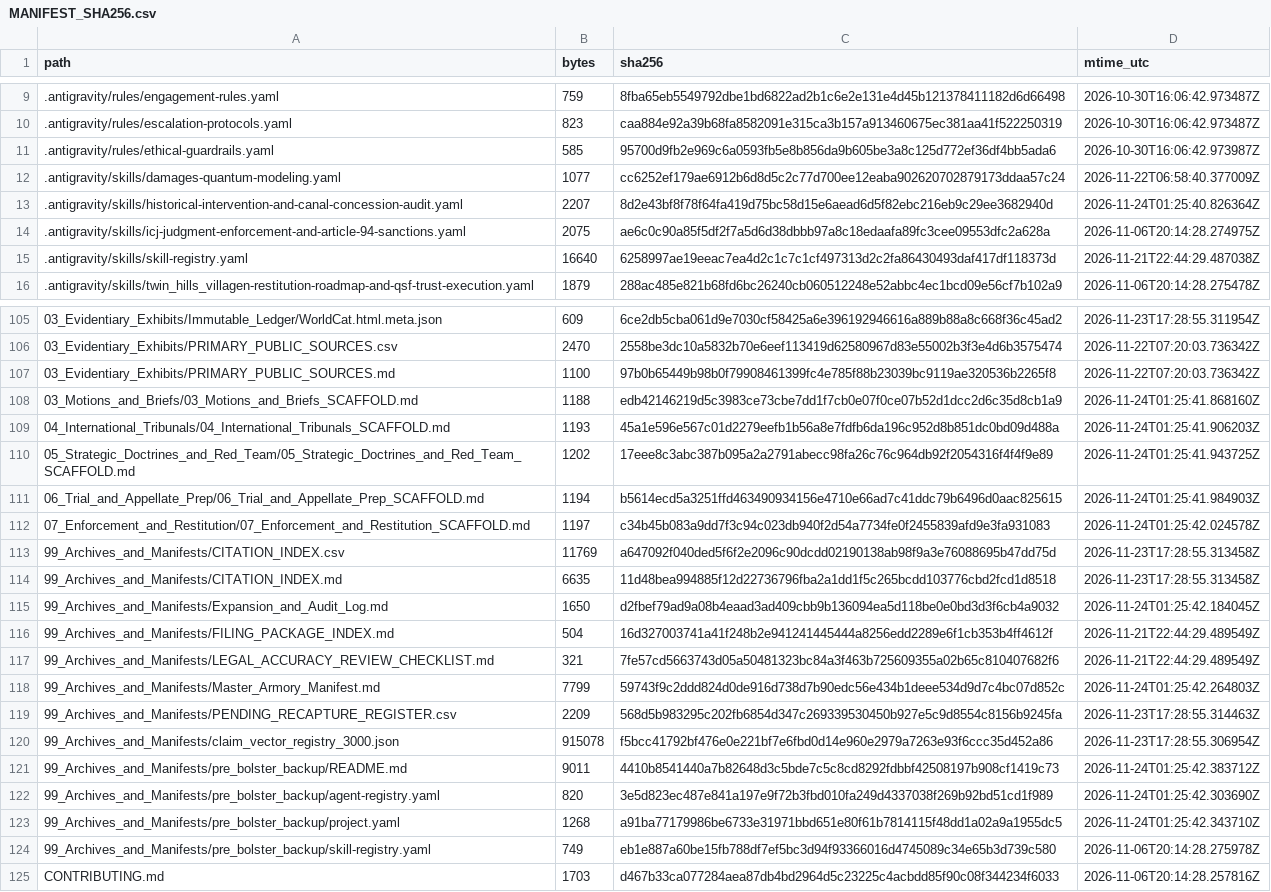
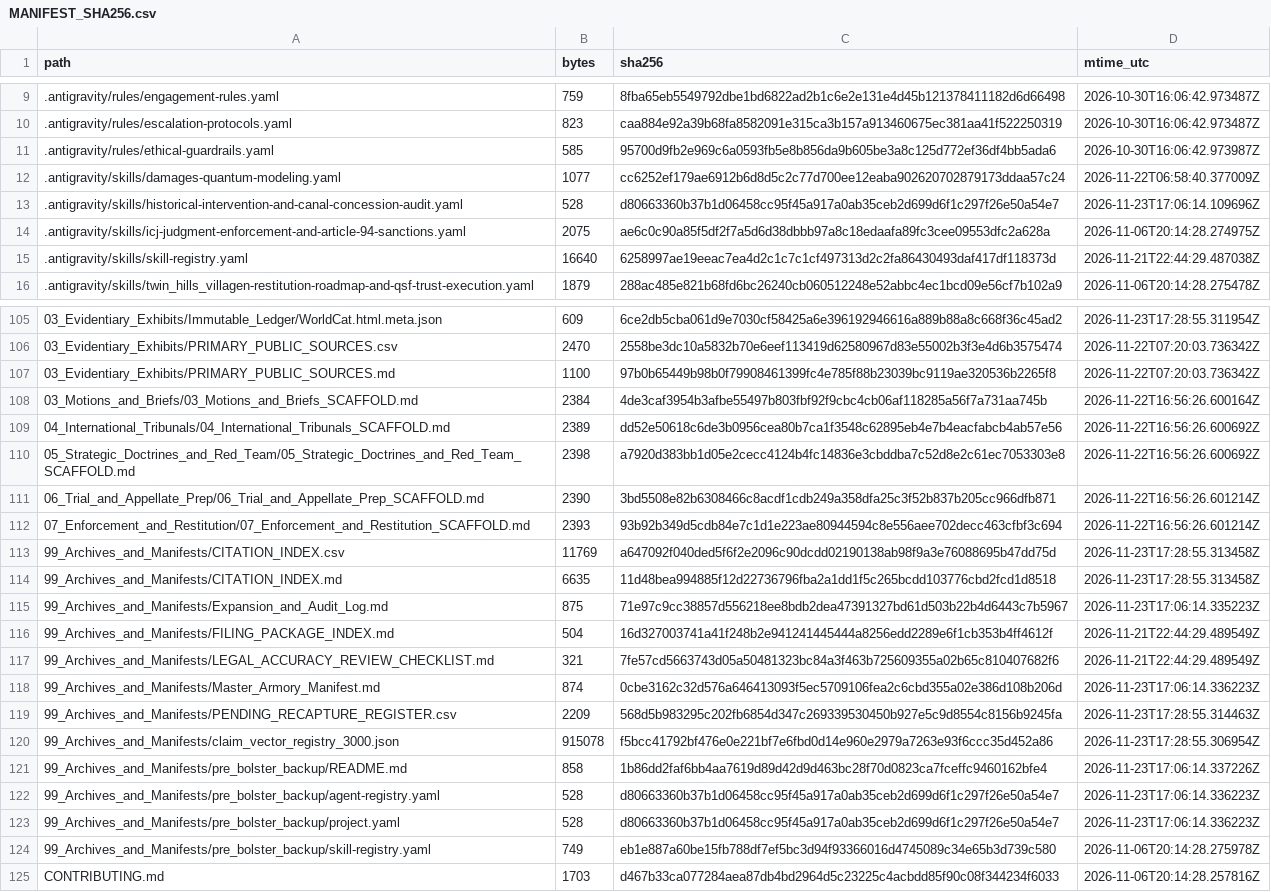
Before and after one commit to GlobalRestitutionAlliance/turtle-island-us-ak-twin-hills-village-master-litigation, a CSV file: 99_Archives_and_Manifests/MANIFEST_SHA256.csv, drawn as a sheet; only a part is shown, gaps mark what is left out; the diff covers the shown part only.

```diff
--- a/99_Archives_and_Manifests/MANIFEST_SHA256.csv
+++ b/99_Archives_and_Manifests/MANIFEST_SHA256.csv
@@ -12,3 +12,3 @@ path,bytes,sha256,mtime_utc
 .antigravity/skills/damages-quantum-modeling.yaml,1077,cc6252ef179ae6912b6d8d5c2c77d700ee12eaba902620702879173ddaa57c24,2026-11-22T06:58:40.377009Z
-.antigravity/skills/historical-intervention-and-canal-concession-audit.yaml,2207,8d2e43bf8f78f64fa419d75bc58d15e6aead6d5f82ebc216eb9c29ee3682940d,2026-11-24T01:25:40.826364Z
+.antigravity/skills/historical-intervention-and-canal-concession-audit.yaml,528,d80663360b37b1d06458cc95f45a917a0ab35ceb2d699d6f1c297f26e50a54e7,2026-11-23T17:06:14.109696Z
 .antigravity/skills/icj-judgment-enforcement-and-article-94-sanctions.yaml,2075,ae6c0c90a85f5df2f7a5d6d38dbbb97a8c18edaafa89fc3cee09553dfc2a628a,2026-11-06T20:14:28.274975Z
@@ -107,18 +107,18 @@ path,bytes,sha256,mtime_utc
 03_Evidentiary_Exhibits/PRIMARY_PUBLIC_SOURCES.md,1100,97b0b65449b98b0f79908461399fc4e785f88b23039bc9119ae320536b2265f8,2026-11-22T07:20:03.736342Z
-03_Motions_and_Briefs/03_Motions_and_Briefs_SCAFFOLD.md,1188,edb42146219d5c3983ce73cbe7dd1f7cb0e07f0ce07b52d1dcc2d6c35d8cb1a9,2026-11-24T01:25:41.868160Z
-04_International_Tribunals/04_International_Tribunals_SCAFFOLD.md,1193,45a1e596e567c01d2279eefb1b56a8e7fdfb6da196c952d8b851dc0bd09d488a,2026-11-24T01:25:41.906203Z
-05_Strategic_Doctrines_and_Red_Team/05_Strategic_Doctrines_and_Red_Team_SCAFFOLD.md,1202,17eee8c3abc387b095a2a2791abecc98fa26c76c964db92f2054316f4f4f9e89,2026-11-24T01:25:41.943725Z
-06_Trial_and_Appellate_Prep/06_Trial_and_Appellate_Prep_SCAFFOLD.md,1194,b5614ecd5a3251ffd463490934156e4710e66ad7c41ddc79b6496d0aac825615,2026-11-24T01:25:41.984903Z
-07_Enforcement_and_Restitution/07_Enforcement_and_Restitution_SCAFFOLD.md,1197,c34b45b083a9dd7f3c94c023db940f2d54a7734fe0f2455839afd9e3fa931083,2026-11-24T01:25:42.024578Z
+03_Motions_and_Briefs/03_Motions_and_Briefs_SCAFFOLD.md,2384,4de3caf3954b3afbe55497b803fbf92f9cbc4cb06af118285a56f7a731aa745b,2026-11-22T16:56:26.600164Z
+04_International_Tribunals/04_International_Tribunals_SCAFFOLD.md,2389,dd52e50618c6de3b0956cea80b7ca1f3548c62895eb4e7b4eacfabcb4ab57e56,2026-11-22T16:56:26.600692Z
+05_Strategic_Doctrines_and_Red_Team/05_Strategic_Doctrines_and_Red_Team_SCAFFOLD.md,2398,a7920d383bb1d05e2cecc4124b4fc14836e3cbddba7c52d8e2c61ec7053303e8,2026-11-22T16:56:26.600692Z
+06_Trial_and_Appellate_Prep/06_Trial_and_Appellate_Prep_SCAFFOLD.md,2390,3bd5508e82b6308466c8acdf1cdb249a358dfa25c3f52b837b205cc966dfb871,2026-11-22T16:56:26.601214Z
+07_Enforcement_and_Restitution/07_Enforcement_and_Restitution_SCAFFOLD.md,2393,93b92b349d5cdb84e7c1d1e223ae80944594c8e556aee702decc463cfbf3c694,2026-11-22T16:56:26.601214Z
 99_Archives_and_Manifests/CITATION_INDEX.csv,11769,a647092f040ded5f6f2e2096c90dcdd02190138ab98f9a3e76088695b47dd75d,2026-11-23T17:28:55.313458Z
 99_Archives_and_Manifests/CITATION_INDEX.md,6635,11d48bea994885f12d22736796fba2a1dd1f5c265bcdd103776cbd2fcd1d8518,2026-11-23T17:28:55.313458Z
-99_Archives_and_Manifests/Expansion_and_Audit_Log.md,1650,d2fbef79ad9a08b4eaad3ad409cbb9b136094ea5d118be0e0bd3d3f6cb4a9032,2026-11-24T01:25:42.184045Z
+99_Archives_and_Manifests/Expansion_and_Audit_Log.md,875,71e97c9cc38857d556218ee8bdb2dea47391327bd61d503b22b4d6443c7b5967,2026-11-23T17:06:14.335223Z
 99_Archives_and_Manifests/FILING_PACKAGE_INDEX.md,504,16d327003741a41f248b2e941241445444a8256edd2289e6f1cb353b4ff4612f,2026-11-21T22:44:29.489549Z
 99_Archives_and_Manifests/LEGAL_ACCURACY_REVIEW_CHECKLIST.md,321,7fe57cd5663743d05a50481323bc84a3f463b725609355a02b65c810407682f6,2026-11-21T22:44:29.489549Z
-99_Archives_and_Manifests/Master_Armory_Manifest.md,7799,59743f9c2ddd824d0de916d738d7b90edc56e434b1deee534d9d7c4bc07d852c,2026-11-24T01:25:42.264803Z
+99_Archives_and_Manifests/Master_Armory_Manifest.md,874,0cbe3162c32d576a646413093f5ec5709106fea2c6cbd355a02e386d108b206d,2026-11-23T17:06:14.336223Z
 99_Archives_and_Manifests/PENDING_RECAPTURE_REGISTER.csv,2209,568d5b983295c202fb6854d347c269339530450b927e5c9d8554c8156b9245fa,2026-11-23T17:28:55.314463Z
 99_Archives_and_Manifests/claim_vector_registry_3000.json,915078,f5bcc41792bf476e0e221bf7e6fbd0d14e960e2979a7263e93f6ccc35d452a86,2026-11-23T17:28:55.306954Z
-99_Archives_and_Manifests/pre_bolster_backup/README.md,9011,4410b8541440a7b82648d3c5bde7c5c8cd8292fdbbf42508197b908cf1419c73,2026-11-24T01:25:42.383712Z
-99_Archives_and_Manifests/pre_bolster_backup/agent-registry.yaml,820,3e5d823ec487e841a197e9f72b3fbd010fa249d4337038f269b92bd51cd1f989,2026-11-24T01:25:42.303690Z
-99_Archives_and_Manifests/pre_bolster_backup/project.yaml,1268,a91ba77179986be6733e31971bbd651e80f61b7814115f48dd1a02a9a1955dc5,2026-11-24T01:25:42.343710Z
+99_Archives_and_Manifests/pre_bolster_backup/README.md,858,1b86dd2faf6bb4aa7619d89d42d9d463bc28f70d0823ca7fceffc9460162bfe4,2026-11-23T17:06:14.337226Z
+99_Archives_and_Manifests/pre_bolster_backup/agent-registry.yaml,528,d80663360b37b1d06458cc95f45a917a0ab35ceb2d699d6f1c297f26e50a54e7,2026-11-23T17:06:14.336223Z
+99_Archives_and_Manifests/pre_bolster_backup/project.yaml,528,d80663360b37b1d06458cc95f45a917a0ab35ceb2d699d6f1c297f26e50a54e7,2026-11-23T17:06:14.336223Z
 99_Archives_and_Manifests/pre_bolster_backup/skill-registry.yaml,749,eb1e887a60be15fb788df7ef5bc3d94f93366016d4745089c34e65b3d739c580,2026-11-06T20:14:28.275978Z
```
Also changed, not shown: 77 edited cells elsewhere in this file, 37 other files.
